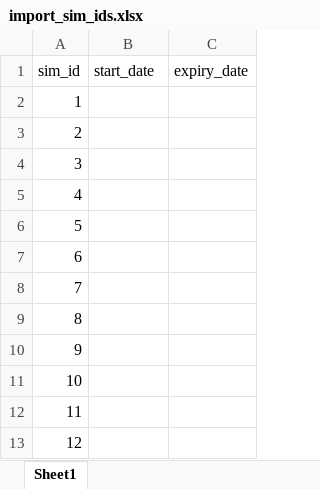
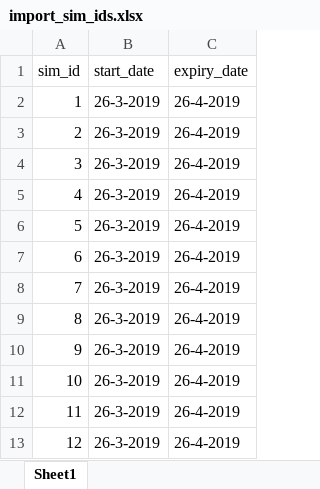
Before and after one commit to Aishasunztech/lockmesh_api, an Excel workbook: uploads/import_sim_ids.xlsx, sheet Sheet1, drawn as a sheet; values as stored, in another font and other column widths than the file's, no borders; the diff names each change by its address in the sheet, - before the commit and + after, or states it on an @@ line.

```diff
--- a/uploads/import_sim_ids.xlsx (sheet Sheet1)
+++ b/uploads/import_sim_ids.xlsx (sheet Sheet1)
-B2:B13 (start_date): (empty)
+B2:B13 (start_date): 26-3-2019
-C2:C13 (expiry_date): (empty)
+C2:C13 (expiry_date): 26-4-2019
```
Also changed, not shown: 4 other files.
